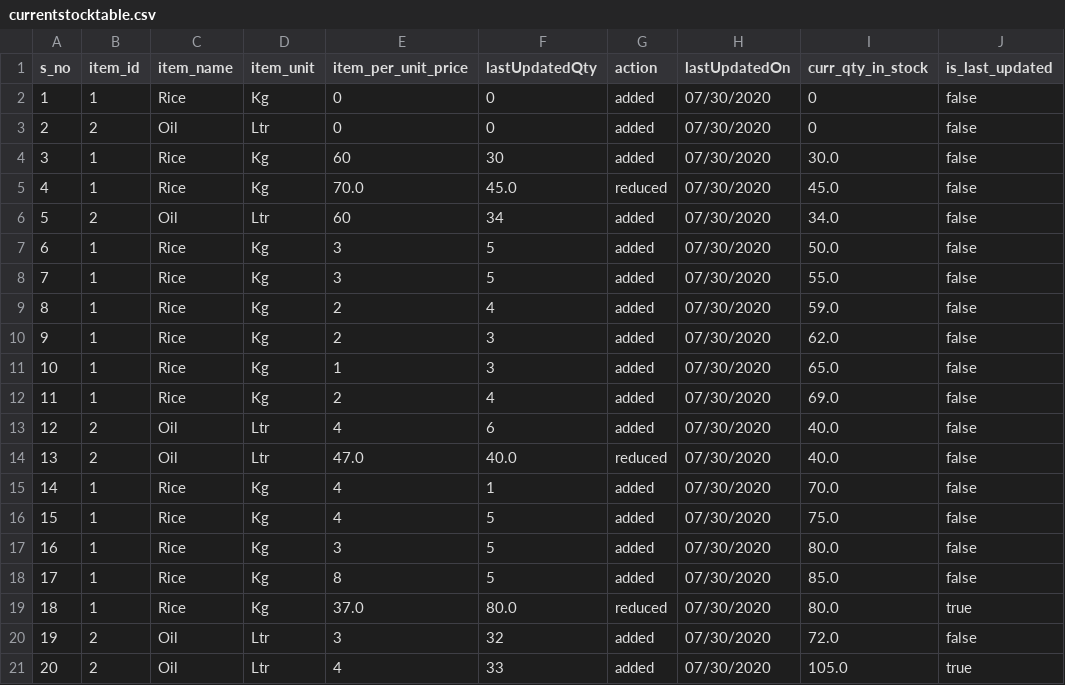
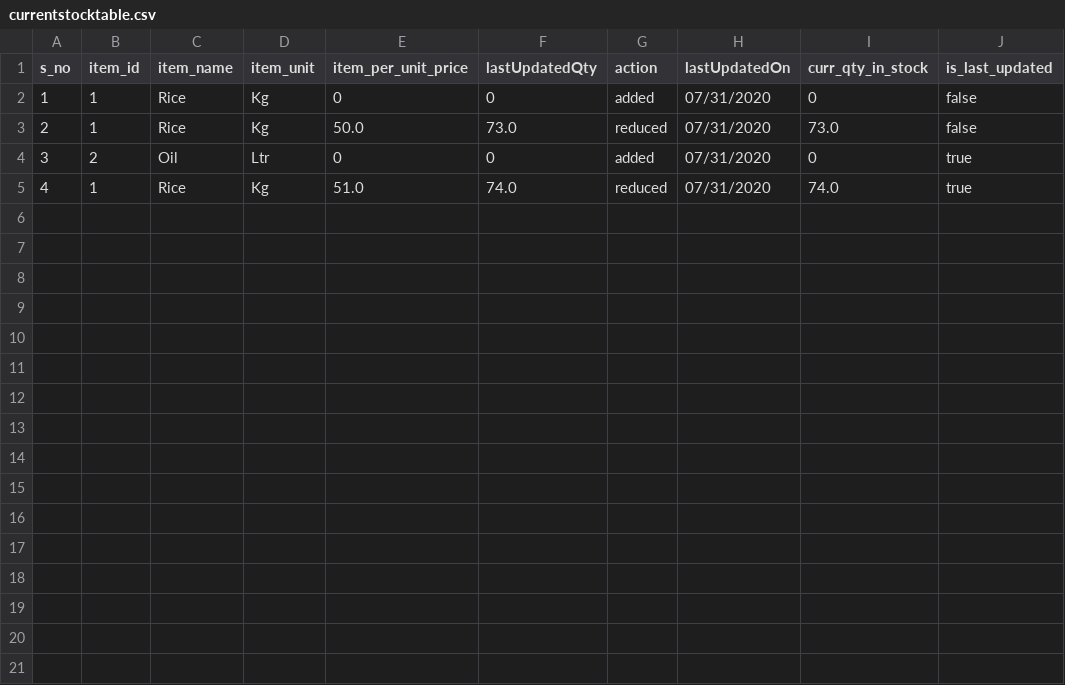
Before and after one commit to akhilpvghi/stock_info, a CSV file: backend_code/currentstocktable.csv, drawn as a sheet.

```diff
--- a/backend_code/currentstocktable.csv
+++ b/backend_code/currentstocktable.csv
@@ -1,21 +1,5 @@
 s_no,item_id,item_name,item_unit,item_per_unit_price,lastUpdatedQty,action,lastUpdatedOn,curr_qty_in_stock,is_last_updated
-1,1,Rice,Kg,0,0,added,07/30/2020,0,false
-2,2,Oil,Ltr,0,0,added,07/30/2020,0,false
-3,1,Rice,Kg,60,30,added,07/30/2020,30.0,false
-4,1,Rice,Kg,70.0,45.0,reduced,07/30/2020,45.0,false
-5,2,Oil,Ltr,60,34,added,07/30/2020,34.0,false
-6,1,Rice,Kg,3,5,added,07/30/2020,50.0,false
-7,1,Rice,Kg,3,5,added,07/30/2020,55.0,false
-8,1,Rice,Kg,2,4,added,07/30/2020,59.0,false
-9,1,Rice,Kg,2,3,added,07/30/2020,62.0,false
-10,1,Rice,Kg,1,3,added,07/30/2020,65.0,false
-11,1,Rice,Kg,2,4,added,07/30/2020,69.0,false
-12,2,Oil,Ltr,4,6,added,07/30/2020,40.0,false
-13,2,Oil,Ltr,47.0,40.0,reduced,07/30/2020,40.0,false
-14,1,Rice,Kg,4,1,added,07/30/2020,70.0,false
-15,1,Rice,Kg,4,5,added,07/30/2020,75.0,false
-16,1,Rice,Kg,3,5,added,07/30/2020,80.0,false
-17,1,Rice,Kg,8,5,added,07/30/2020,85.0,false
-18,1,Rice,Kg,37.0,80.0,reduced,07/30/2020,80.0,true
-19,2,Oil,Ltr,3,32,added,07/30/2020,72.0,false
-20,2,Oil,Ltr,4,33,added,07/30/2020,105.0,true
+1,1,Rice,Kg,0,0,added,07/31/2020,0,false
+2,1,Rice,Kg,50.0,73.0,reduced,07/31/2020,73.0,false
+3,2,Oil,Ltr,0,0,added,07/31/2020,0,true
+4,1,Rice,Kg,51.0,74.0,reduced,07/31/2020,74.0,true
```
Also changed, not shown: 2 other files.
